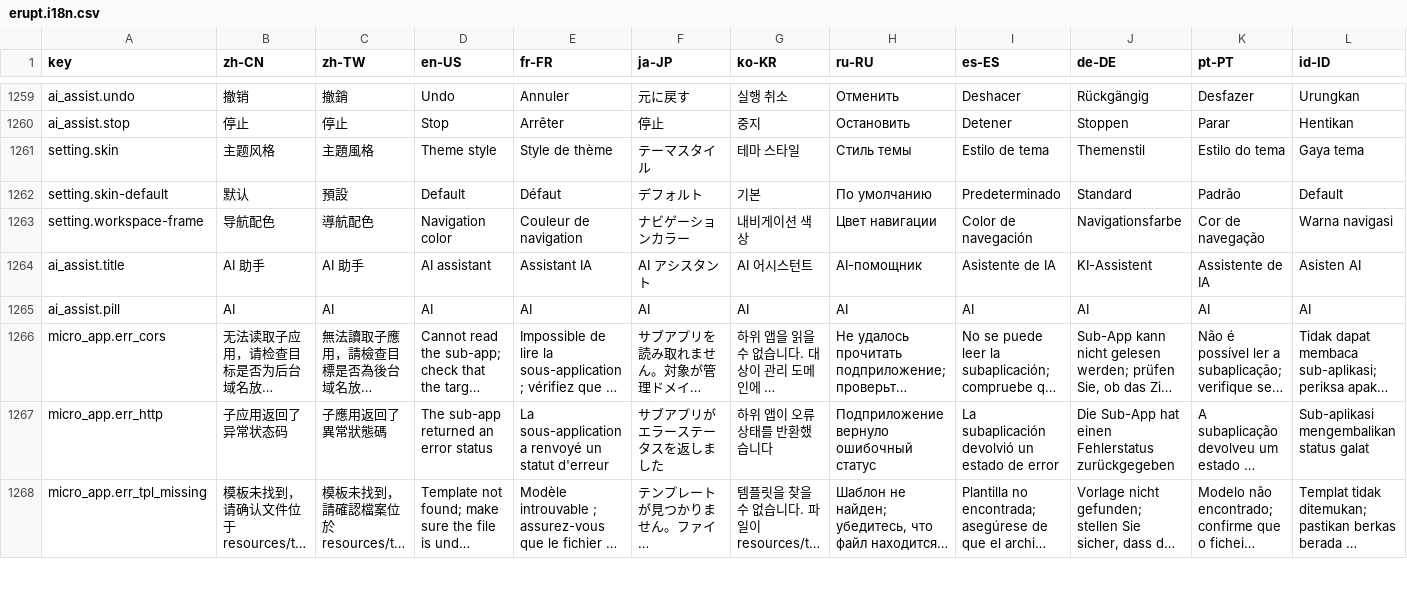
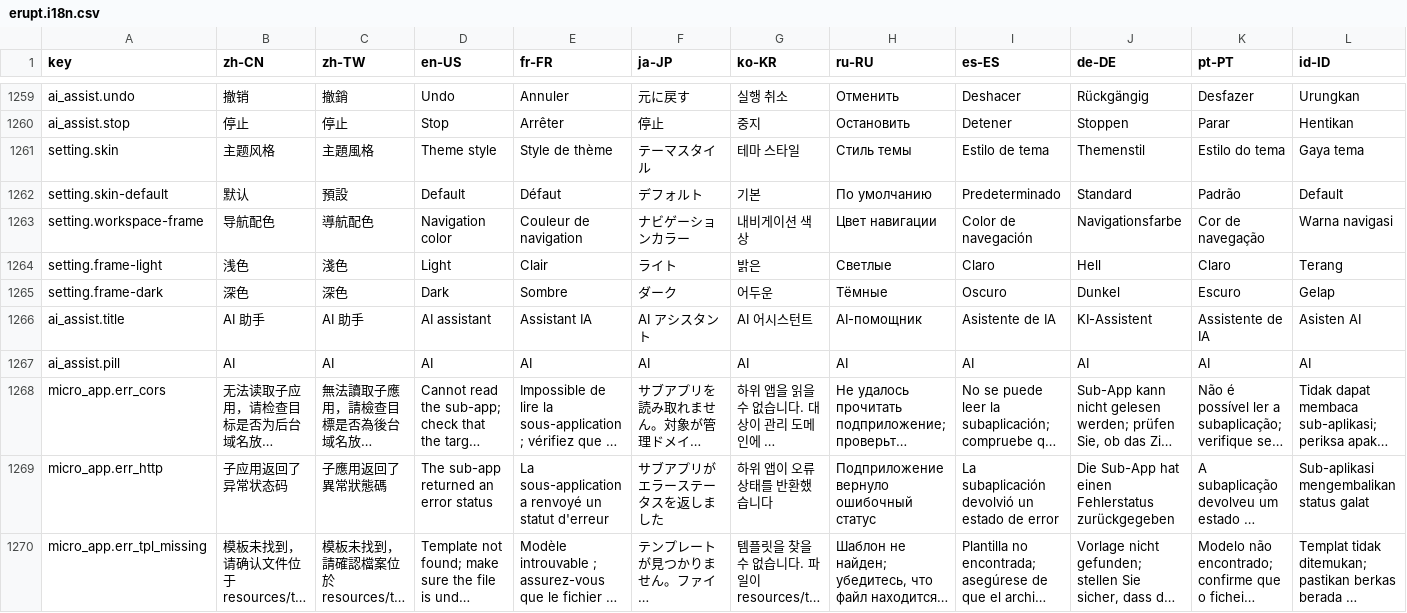
Before and after one commit to erupts/erupt-web, a CSV file: src/erupt.i18n.csv, drawn as a sheet; only a part is shown, gaps mark what is left out; long unchanged cells end in …; rows hold the shown columns only; the diff names each change by its address in the sheet, - before the commit and + after, or states it on an @@ line.

```diff
--- a/src/erupt.i18n.csv
+++ b/src/erupt.i18n.csv
+row 1264: setting.frame-light | 浅色 | 淺色 | Light | Clair | ライト | 밝은 | Светлые | Claro | Hell | Claro | Terang
+row 1265: setting.frame-dark | 深色 | 深色 | Dark | Sombre | ダーク | 어두운 | Тёмные | Oscuro | Dunkel | Escuro | Gelap
```
Also changed, not shown: 10 other files.
